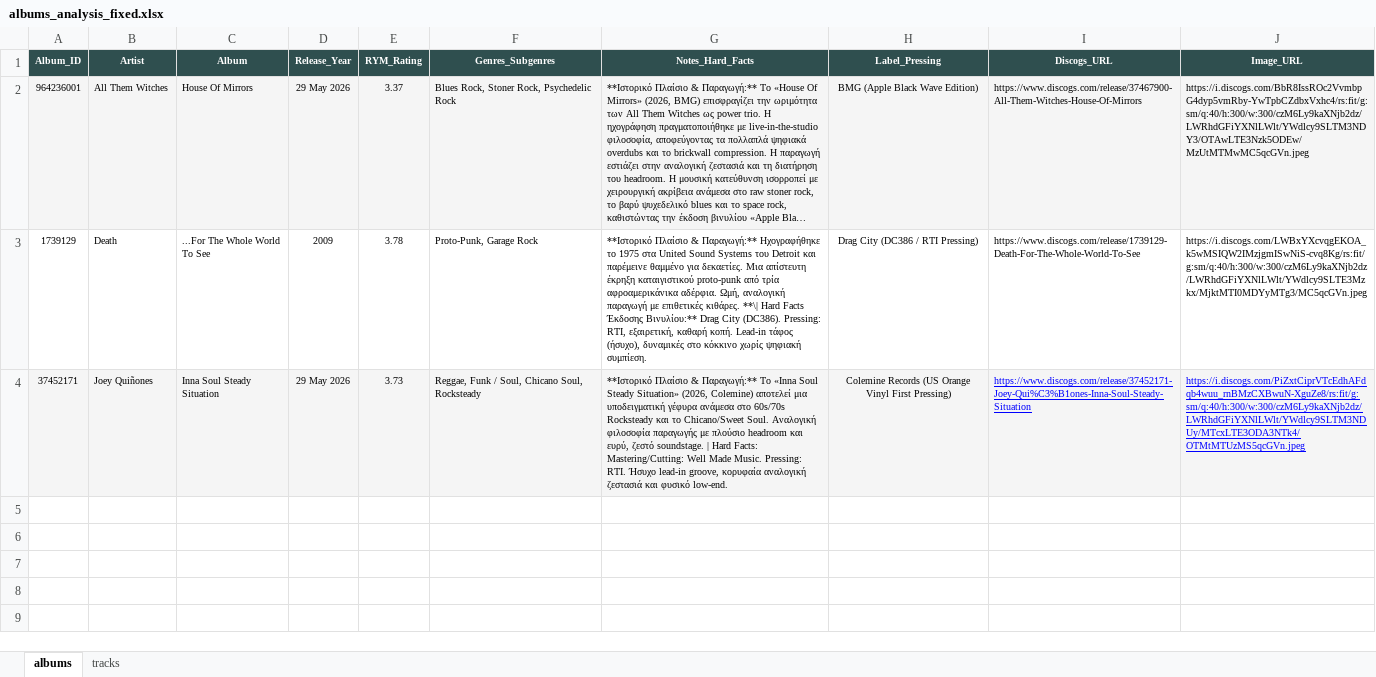
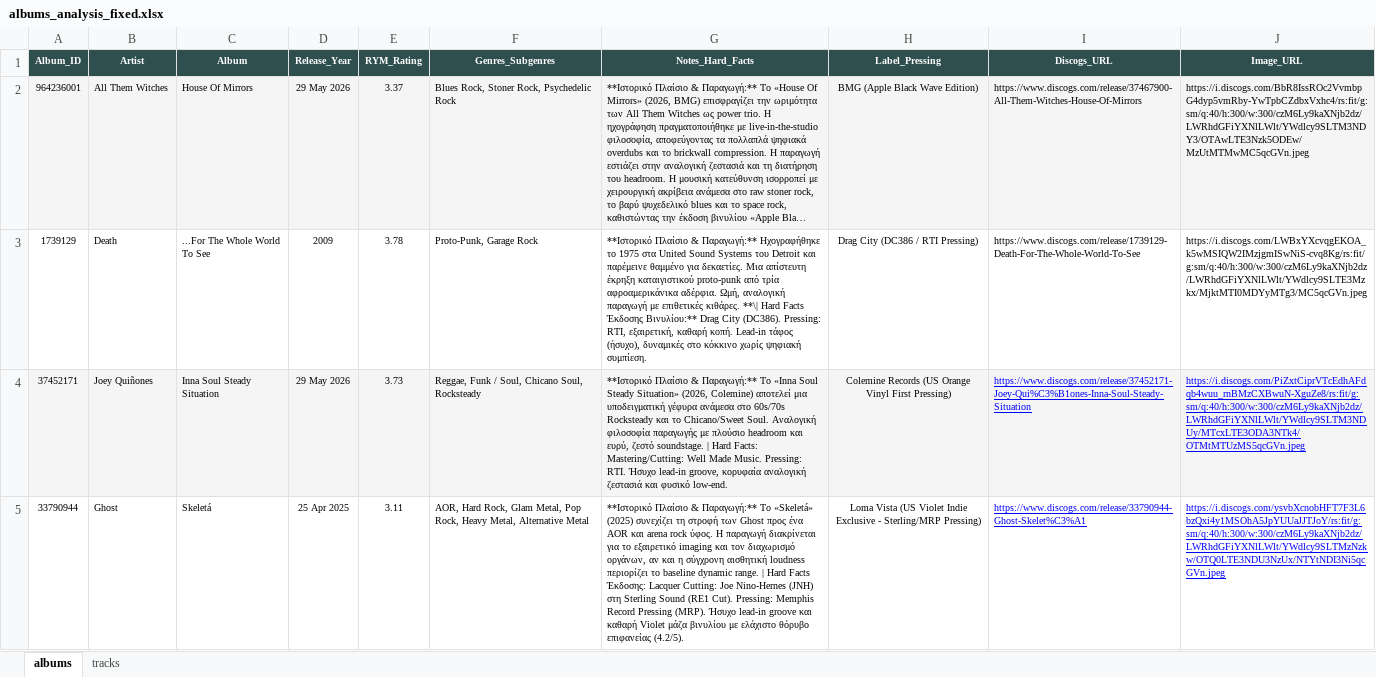
Before and after one commit to blueaegean/music-archive, an Excel workbook: albums_analysis_fixed.xlsx, sheet albums, drawn as a sheet; long unchanged cells end in …; values as stored, in another font and other column widths than the file's, no borders; the diff names each change by its address in the sheet, - before the commit and + after, or states it on an @@ line.

```diff
--- a/albums_analysis_fixed.xlsx (sheet albums)
+++ b/albums_analysis_fixed.xlsx (sheet albums)
+row 5: 33790944 | Ghost | Skeletá | 25 Apr 2025 | 3.11 | AOR, Hard Rock, Glam Metal, Pop Rock, Heavy Metal, Alternative Metal | **Ιστορικό Πλαίσιο & Παραγωγή:** Το «Skeletá» (2025) συνεχίζει τη στροφή των Ghost προς ένα AOR και arena rock ύφος. Η παραγωγή διακρίνεται για το εξαιρετικό imaging και τον διαχωρισμό οργάνων, αν και η σύγχρονη αισθητική loudness περιορίζει το baseline dynamic range. | Hard Facts Έκδοσης: Lacquer Cutting: Joe Nino-Hernes (JNH) στη Sterling Sound (RE1 Cut). Pressing: Memphis Record Pressing (MRP). Ήσυχο lead-in groove και καθαρή Violet μάζα βινυλίου με ελάχιστο θόρυβο επιφανείας (4.2/5). | Loma Vista (US Violet Indie Exclusive - Sterling/MRP Pressing) | https://www.discogs.com/release/33790944-Ghost-Skelet%C3%A1 | https://i.discogs.com/ysvbXcnobHFT7F3L6bzQxi4y1MSOhA5JpYUUaJJTJoY/rs:fit/g:sm/q:40/h:300/w:300/czM6Ly9kaXNjb2dz/LWRhdGFiYXNlLWlt/YWdlcy9SLTMzNzkw/OTQ0LTE3NDU3NzUx/NTYtNDI3Ni5qcGVn.jpeg
```
Also changed, not shown: sheet tracks.
